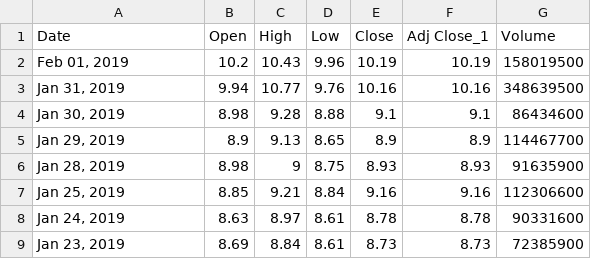
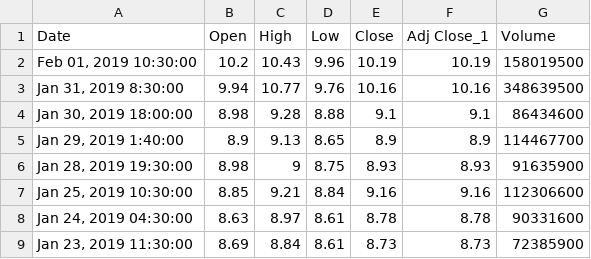
Before and after one commit to moziauddin/python-training, a CSV file: pandas/files/stocks.csv, drawn as a sheet.

```diff
--- a/pandas/files/stocks.csv
+++ b/pandas/files/stocks.csv
@@ -1,9 +1,9 @@
 Date,Open,High,Low,Close,Adj Close_1,Volume
-"Feb 01, 2019",10.2,10.43,9.96,10.19,10.19,158019500
-"Jan 31, 2019",9.94,10.77,9.76,10.16,10.16,348639500
-"Jan 30, 2019",8.98,9.28,8.88,9.1,9.1,86434600
-"Jan 29, 2019",8.9,9.13,8.65,8.9,8.9,114467700
-"Jan 28, 2019",8.98,9,8.75,8.93,8.93,91635900
-"Jan 25, 2019",8.85,9.21,8.84,9.16,9.16,112306600
-"Jan 24, 2019",8.63,8.97,8.61,8.78,8.78,90331600
-"Jan 23, 2019",8.69,8.84,8.61,8.73,8.73,72385900
+"Feb 01, 2019 10:30:00",10.2,10.43,9.96,10.19,10.19,158019500
+"Jan 31, 2019 8:30:00",9.94,10.77,9.76,10.16,10.16,348639500
+"Jan 30, 2019 18:00:00",8.98,9.28,8.88,9.1,9.1,86434600
+"Jan 29, 2019 1:40:00",8.9,9.13,8.65,8.9,8.9,114467700
+"Jan 28, 2019 19:30:00",8.98,9,8.75,8.93,8.93,91635900
+"Jan 25, 2019 10:30:00",8.85,9.21,8.84,9.16,9.16,112306600
+"Jan 24, 2019 04:30:00",8.63,8.97,8.61,8.78,8.78,90331600
+"Jan 23, 2019 11:30:00",8.69,8.84,8.61,8.73,8.73,72385900
```
Also changed, not shown: 3 other files.
